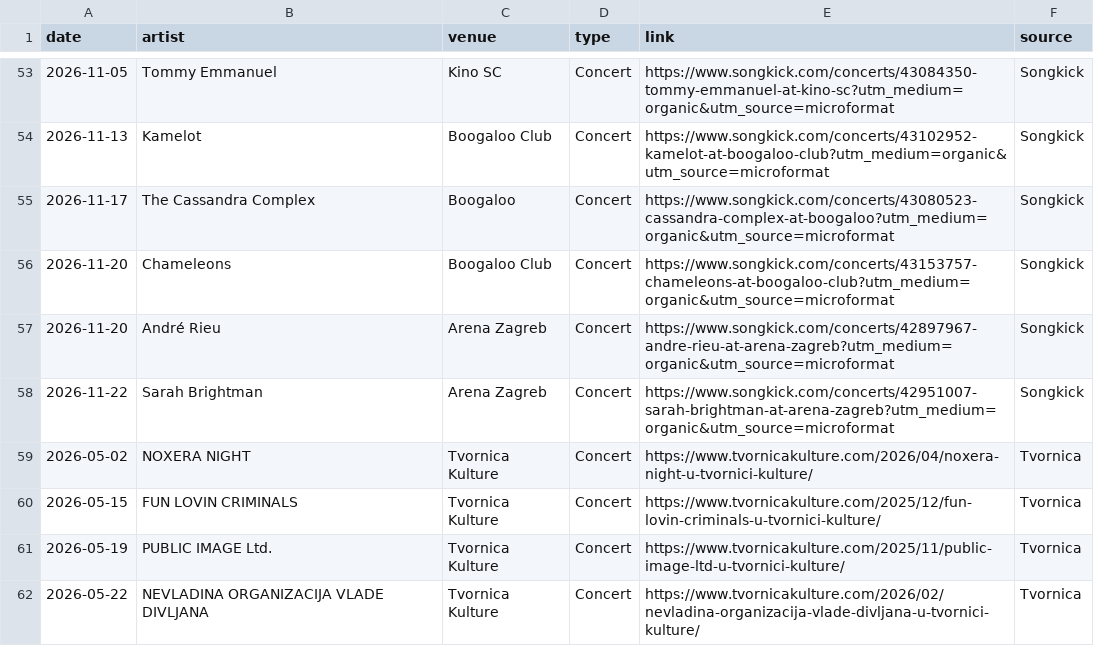
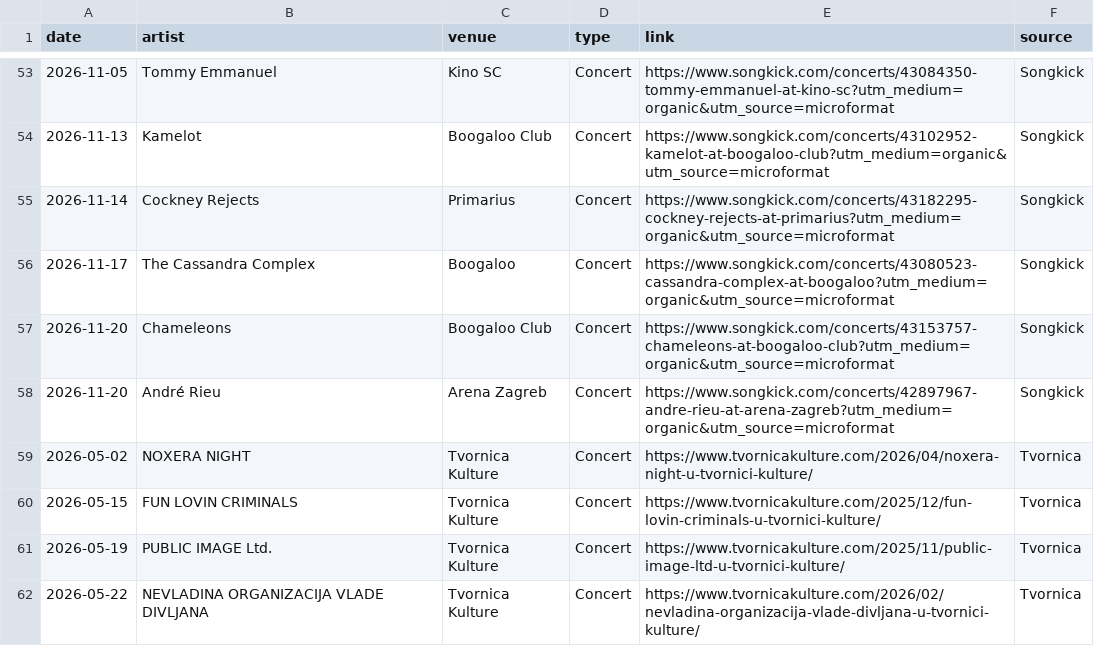
Before and after one commit to Marcellus12/zg_concerts, a CSV file: events.csv, drawn as a sheet; only a part is shown, gaps mark what is left out; removed rows and columns are numbered as before the commit, all else as after; the diff names each change by its address in the sheet, - before the commit and + after, or states it on an @@ line.

```diff
--- a/events.csv
+++ b/events.csv
+row 55: 2026-11-14 | Cockney Rejects | Primarius | Concert | https://www.songkick.com/concerts/43182295-cockney-rejects-at-primarius?utm_medium=organic&utm_source=microformat | Songkick
-row 58: 2026-11-22 | Sarah Brightman | Arena Zagreb | Concert | https://www.songkick.com/concerts/42951007-sarah-brightman-at-arena-zagreb?utm_medium=organic&utm_source=microformat | Songkick
```
Also changed, not shown: 2 other files.
